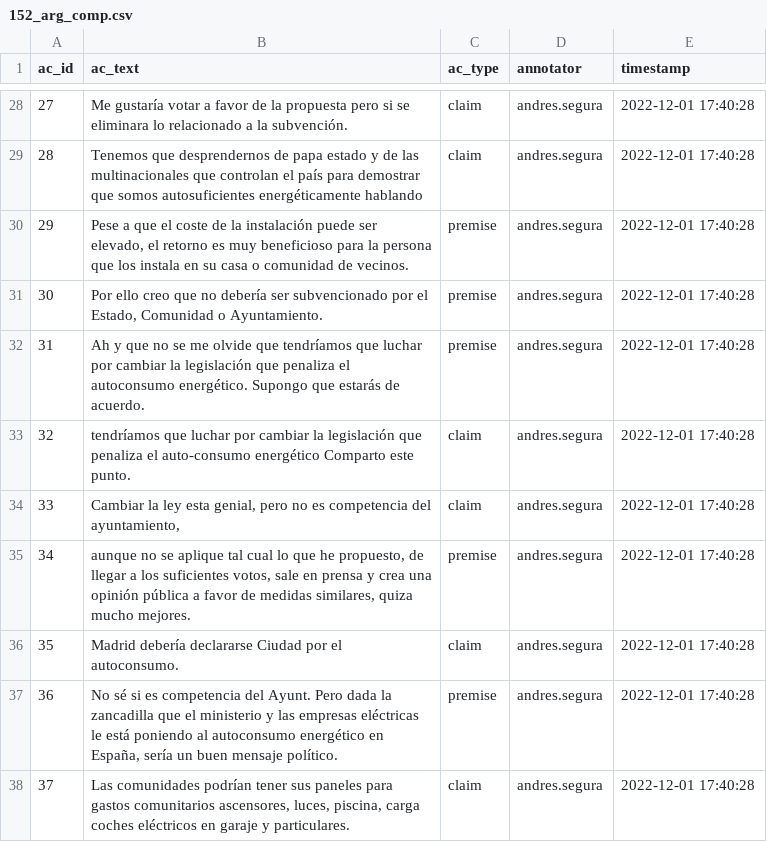
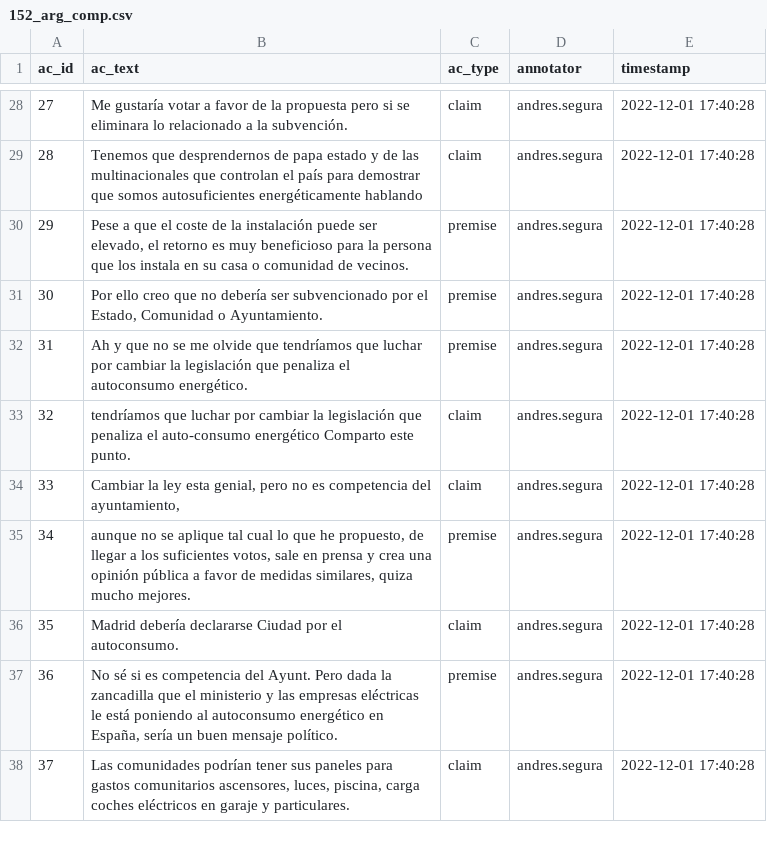
Before and after one commit to argrecsys/decide-madrid-2019-annotations, a CSV file: tools/argael/results/andres.segura/152_arg_comp.csv, drawn as a sheet; only a part is shown, gaps mark what is left out.

```diff
--- a/tools/argael/results/andres.segura/152_arg_comp.csv
+++ b/tools/argael/results/andres.segura/152_arg_comp.csv
@@ -31,3 +31,3 @@
 "30","Por ello creo que no debería ser subvencionado por el Estado, Comunidad o Ayuntamiento.","premise","andres.segura","2022-12-01 17:40:28"
-"31","Ah y que no se me olvide que tendríamos que luchar por cambiar la legislación que penaliza el autoconsumo energético. Supongo que estarás de acuerdo.","premise","andres.segura","2022-12-01 17:40:28"
+"31","Ah y que no se me olvide que tendríamos que luchar por cambiar la legislación que penaliza el autoconsumo energético.","premise","andres.segura","2022-12-01 17:40:28"
 "32","tendríamos que luchar por cambiar la legislación que penaliza el auto-consumo energético Comparto este punto.","claim","andres.segura","2022-12-01 17:40:28"
```
Also changed, not shown: tools/argael/results/andres.segura/109_arg_comp.csv, tools/argael/results/andres.segura/109_arg_rel.csv, 4 other files.
